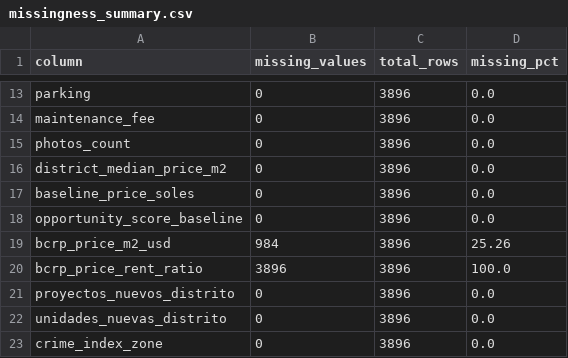
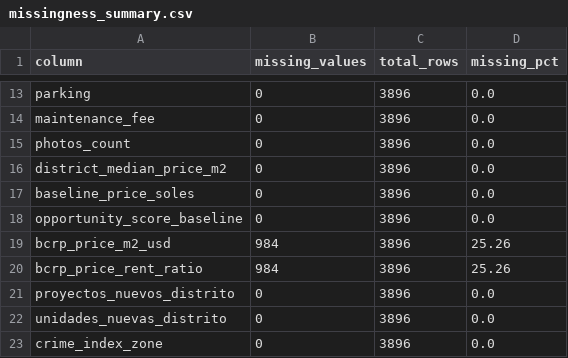
Before and after one commit to Jyns123/DPD, a CSV file: deliveries/week06/data/processed/missingness_summary.csv, drawn as a sheet; only a part is shown, gaps mark what is left out.

```diff
--- a/deliveries/week06/data/processed/missingness_summary.csv
+++ b/deliveries/week06/data/processed/missingness_summary.csv
@@ -19,3 +19,3 @@ opportunity_score_baseline,0,3896,0.0
 bcrp_price_m2_usd,984,3896,25.26
-bcrp_price_rent_ratio,3896,3896,100.0
+bcrp_price_rent_ratio,984,3896,25.26
 proyectos_nuevos_distrito,0,3896,0.0
```
Also changed, not shown: deliveries/week06/data/processed/duplicate_summary.csv, deliveries/week06/data/processed/eda_district_coverage.csv, 37 other files.
